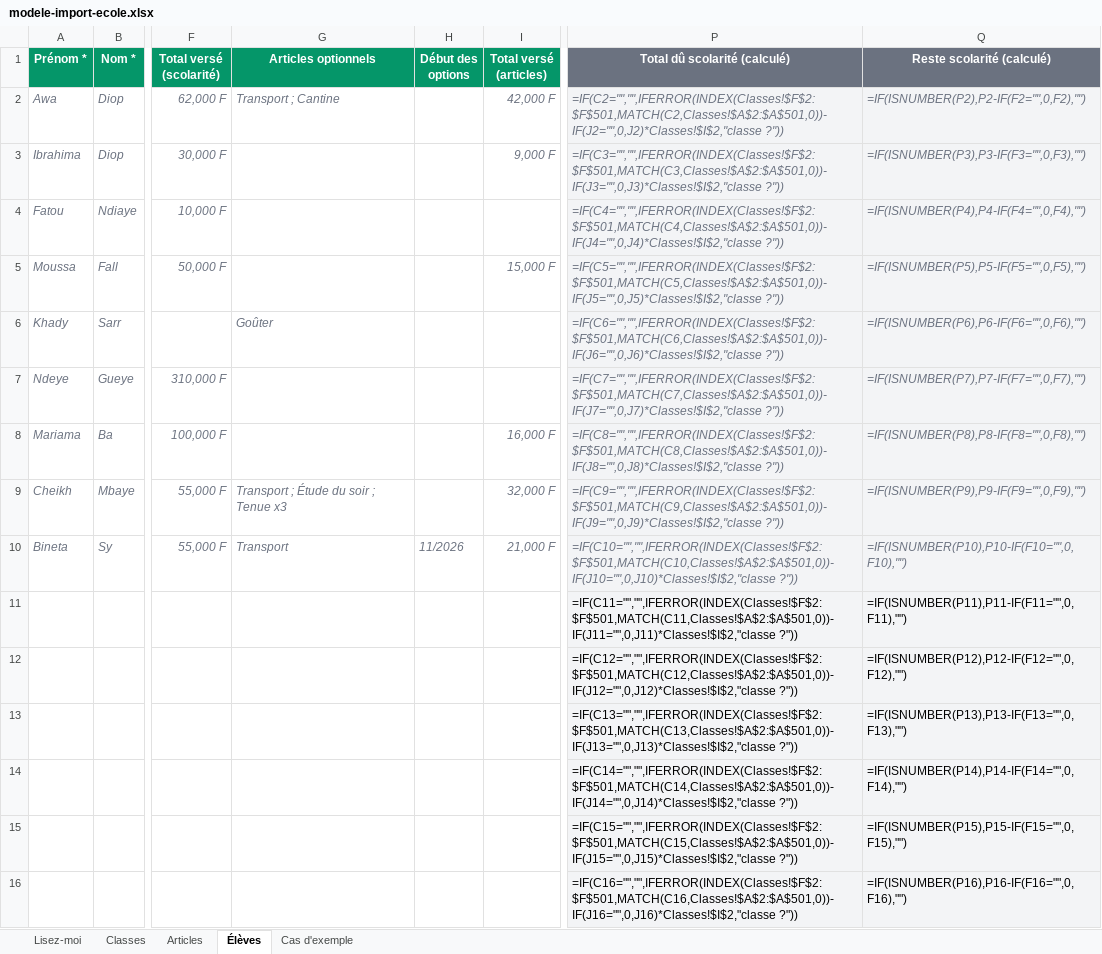
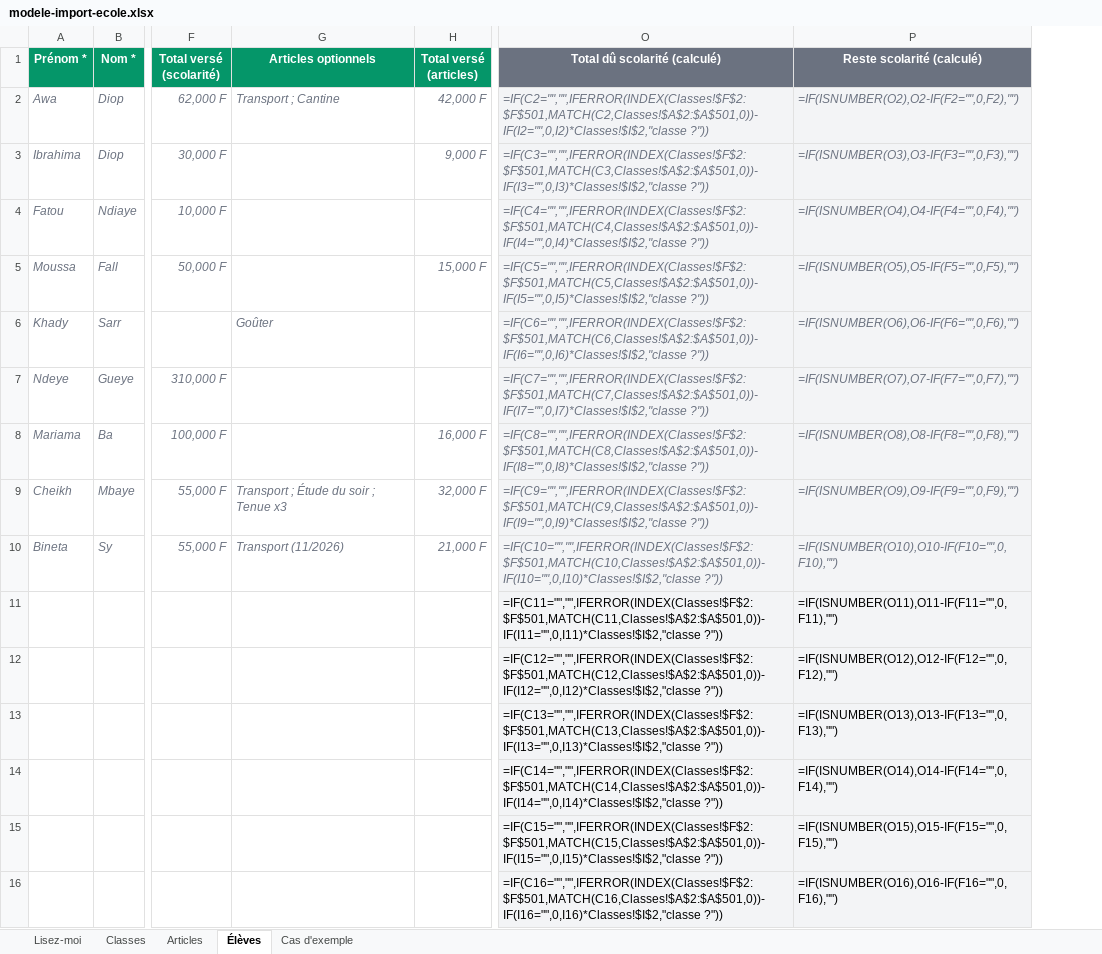
Before and after one commit to babs105/FayJang, an Excel workbook: public/modele-import-ecole.xlsx, sheet Élèves, drawn as a sheet; only a part is shown, gaps mark what is left out; values as stored, in another font and other column widths than the file's, no borders; formulas without a stored value are shown as written; conditional formats not drawn; removed rows and columns are numbered as before the commit, all else as after; the diff covers the shown part only; the diff names each change by its address in the sheet, - before the commit and + after, or states it on an @@ line.

```diff
--- a/public/modele-import-ecole.xlsx (sheet Élèves)
+++ b/public/modele-import-ecole.xlsx (sheet Élèves)
-column H (Début des options), row 10: 11/2026
-O2 (Total dû scolarité (calculé)): =IF(C2="","",IFERROR(INDEX(Classes!$F$2:$F$501,MATCH(C2,Classes!$A$2:$A$501,0))-IF(J2="",0,J2)*Classes!$I$2,"classe ?"))
+O2 (Total dû scolarité (calculé)): =IF(C2="","",IFERROR(INDEX(Classes!$F$2:$F$501,MATCH(C2,Classes!$A$2:$A$501,0))-IF(I2="",0,I2)*Classes!$I$2,"classe ?"))
-P2 (Reste scolarité (calculé)): =IF(ISNUMBER(P2),P2-IF(F2="",0,F2),"")
+P2 (Reste scolarité (calculé)): =IF(ISNUMBER(O2),O2-IF(F2="",0,F2),"")
-O3 (Total dû scolarité (calculé)): =IF(C3="","",IFERROR(INDEX(Classes!$F$2:$F$501,MATCH(C3,Classes!$A$2:$A$501,0))-IF(J3="",0,J3)*Classes!$I$2,"classe ?"))
+O3 (Total dû scolarité (calculé)): =IF(C3="","",IFERROR(INDEX(Classes!$F$2:$F$501,MATCH(C3,Classes!$A$2:$A$501,0))-IF(I3="",0,I3)*Classes!$I$2,"classe ?"))
-P3 (Reste scolarité (calculé)): =IF(ISNUMBER(P3),P3-IF(F3="",0,F3),"")
+P3 (Reste scolarité (calculé)): =IF(ISNUMBER(O3),O3-IF(F3="",0,F3),"")
-O4 (Total dû scolarité (calculé)): =IF(C4="","",IFERROR(INDEX(Classes!$F$2:$F$501,MATCH(C4,Classes!$A$2:$A$501,0))-IF(J4="",0,J4)*Classes!$I$2,"classe ?"))
+O4 (Total dû scolarité (calculé)): =IF(C4="","",IFERROR(INDEX(Classes!$F$2:$F$501,MATCH(C4,Classes!$A$2:$A$501,0))-IF(I4="",0,I4)*Classes!$I$2,"classe ?"))
-P4 (Reste scolarité (calculé)): =IF(ISNUMBER(P4),P4-IF(F4="",0,F4),"")
+P4 (Reste scolarité (calculé)): =IF(ISNUMBER(O4),O4-IF(F4="",0,F4),"")
-O5 (Total dû scolarité (calculé)): =IF(C5="","",IFERROR(INDEX(Classes!$F$2:$F$501,MATCH(C5,Classes!$A$2:$A$501,0))-IF(J5="",0,J5)*Classes!$I$2,"classe ?"))
+O5 (Total dû scolarité (calculé)): =IF(C5="","",IFERROR(INDEX(Classes!$F$2:$F$501,MATCH(C5,Classes!$A$2:$A$501,0))-IF(I5="",0,I5)*Classes!$I$2,"classe ?"))
-P5 (Reste scolarité (calculé)): =IF(ISNUMBER(P5),P5-IF(F5="",0,F5),"")
+P5 (Reste scolarité (calculé)): =IF(ISNUMBER(O5),O5-IF(F5="",0,F5),"")
-O6 (Total dû scolarité (calculé)): =IF(C6="","",IFERROR(INDEX(Classes!$F$2:$F$501,MATCH(C6,Classes!$A$2:$A$501,0))-IF(J6="",0,J6)*Classes!$I$2,"classe ?"))
+O6 (Total dû scolarité (calculé)): =IF(C6="","",IFERROR(INDEX(Classes!$F$2:$F$501,MATCH(C6,Classes!$A$2:$A$501,0))-IF(I6="",0,I6)*Classes!$I$2,"classe ?"))
-P6 (Reste scolarité (calculé)): =IF(ISNUMBER(P6),P6-IF(F6="",0,F6),"")
+P6 (Reste scolarité (calculé)): =IF(ISNUMBER(O6),O6-IF(F6="",0,F6),"")
-O7 (Total dû scolarité (calculé)): =IF(C7="","",IFERROR(INDEX(Classes!$F$2:$F$501,MATCH(C7,Classes!$A$2:$A$501,0))-IF(J7="",0,J7)*Classes!$I$2,"classe ?"))
+O7 (Total dû scolarité (calculé)): =IF(C7="","",IFERROR(INDEX(Classes!$F$2:$F$501,MATCH(C7,Classes!$A$2:$A$501,0))-IF(I7="",0,I7)*Classes!$I$2,"classe ?"))
-P7 (Reste scolarité (calculé)): =IF(ISNUMBER(P7),P7-IF(F7="",0,F7),"")
+P7 (Reste scolarité (calculé)): =IF(ISNUMBER(O7),O7-IF(F7="",0,F7),"")
-O8 (Total dû scolarité (calculé)): =IF(C8="","",IFERROR(INDEX(Classes!$F$2:$F$501,MATCH(C8,Classes!$A$2:$A$501,0))-IF(J8="",0,J8)*Classes!$I$2,"classe ?"))
+O8 (Total dû scolarité (calculé)): =IF(C8="","",IFERROR(INDEX(Classes!$F$2:$F$501,MATCH(C8,Classes!$A$2:$A$501,0))-IF(I8="",0,I8)*Classes!$I$2,"classe ?"))
-P8 (Reste scolarité (calculé)): =IF(ISNUMBER(P8),P8-IF(F8="",0,F8),"")
+P8 (Reste scolarité (calculé)): =IF(ISNUMBER(O8),O8-IF(F8="",0,F8),"")
-O9 (Total dû scolarité (calculé)): =IF(C9="","",IFERROR(INDEX(Classes!$F$2:$F$501,MATCH(C9,Classes!$A$2:$A$501,0))-IF(J9="",0,J9)*Classes!$I$2,"classe ?"))
+O9 (Total dû scolarité (calculé)): =IF(C9="","",IFERROR(INDEX(Classes!$F$2:$F$501,MATCH(C9,Classes!$A$2:$A$501,0))-IF(I9="",0,I9)*Classes!$I$2,"classe ?"))
-P9 (Reste scolarité (calculé)): =IF(ISNUMBER(P9),P9-IF(F9="",0,F9),"")
+P9 (Reste scolarité (calculé)): =IF(ISNUMBER(O9),O9-IF(F9="",0,F9),"")
-G10 (Articles optionnels): Transport
+G10 (Articles optionnels): Transport (11/2026)
-O10 (Total dû scolarité (calculé)): =IF(C10="","",IFERROR(INDEX(Classes!$F$2:$F$501,MATCH(C10,Classes!$A$2:$A$501,0))-IF(J10="",0,J10)*Classes!$I$2,"classe ?"))
+O10 (Total dû scolarité (calculé)): =IF(C10="","",IFERROR(INDEX(Classes!$F$2:$F$501,MATCH(C10,Classes!$A$2:$A$501,0))-IF(I10="",0,I10)*Classes!$I$2,"classe ?"))
-P10 (Reste scolarité (calculé)): =IF(ISNUMBER(P10),P10-IF(F10="",0,F10),"")
+P10 (Reste scolarité (calculé)): =IF(ISNUMBER(O10),O10-IF(F10="",0,F10),"")
-O11 (Total dû scolarité (calculé)): =IF(C11="","",IFERROR(INDEX(Classes!$F$2:$F$501,MATCH(C11,Classes!$A$2:$A$501,0))-IF(J11="",0,J11)*Classes!$I$2,"classe ?"))
+O11 (Total dû scolarité (calculé)): =IF(C11="","",IFERROR(INDEX(Classes!$F$2:$F$501,MATCH(C11,Classes!$A$2:$A$501,0))-IF(I11="",0,I11)*Classes!$I$2,"classe ?"))
-P11 (Reste scolarité (calculé)): =IF(ISNUMBER(P11),P11-IF(F11="",0,F11),"")
+P11 (Reste scolarité (calculé)): =IF(ISNUMBER(O11),O11-IF(F11="",0,F11),"")
-O12 (Total dû scolarité (calculé)): =IF(C12="","",IFERROR(INDEX(Classes!$F$2:$F$501,MATCH(C12,Classes!$A$2:$A$501,0))-IF(J12="",0,J12)*Classes!$I$2,"classe ?"))
+O12 (Total dû scolarité (calculé)): =IF(C12="","",IFERROR(INDEX(Classes!$F$2:$F$501,MATCH(C12,Classes!$A$2:$A$501,0))-IF(I12="",0,I12)*Classes!$I$2,"classe ?"))
-P12 (Reste scolarité (calculé)): =IF(ISNUMBER(P12),P12-IF(F12="",0,F12),"")
+P12 (Reste scolarité (calculé)): =IF(ISNUMBER(O12),O12-IF(F12="",0,F12),"")
-O13 (Total dû scolarité (calculé)): =IF(C13="","",IFERROR(INDEX(Classes!$F$2:$F$501,MATCH(C13,Classes!$A$2:$A$501,0))-IF(J13="",0,J13)*Classes!$I$2,"classe ?"))
+O13 (Total dû scolarité (calculé)): =IF(C13="","",IFERROR(INDEX(Classes!$F$2:$F$501,MATCH(C13,Classes!$A$2:$A$501,0))-IF(I13="",0,I13)*Classes!$I$2,"classe ?"))
-P13 (Reste scolarité (calculé)): =IF(ISNUMBER(P13),P13-IF(F13="",0,F13),"")
+P13 (Reste scolarité (calculé)): =IF(ISNUMBER(O13),O13-IF(F13="",0,F13),"")
-O14 (Total dû scolarité (calculé)): =IF(C14="","",IFERROR(INDEX(Classes!$F$2:$F$501,MATCH(C14,Classes!$A$2:$A$501,0))-IF(J14="",0,J14)*Classes!$I$2,"classe ?"))
+O14 (Total dû scolarité (calculé)): =IF(C14="","",IFERROR(INDEX(Classes!$F$2:$F$501,MATCH(C14,Classes!$A$2:$A$501,0))-IF(I14="",0,I14)*Classes!$I$2,"classe ?"))
-P14 (Reste scolarité (calculé)): =IF(ISNUMBER(P14),P14-IF(F14="",0,F14),"")
+P14 (Reste scolarité (calculé)): =IF(ISNUMBER(O14),O14-IF(F14="",0,F14),"")
-O15 (Total dû scolarité (calculé)): =IF(C15="","",IFERROR(INDEX(Classes!$F$2:$F$501,MATCH(C15,Classes!$A$2:$A$501,0))-IF(J15="",0,J15)*Classes!$I$2,"classe ?"))
+O15 (Total dû scolarité (calculé)): =IF(C15="","",IFERROR(INDEX(Classes!$F$2:$F$501,MATCH(C15,Classes!$A$2:$A$501,0))-IF(I15="",0,I15)*Classes!$I$2,"classe ?"))
-P15 (Reste scolarité (calculé)): =IF(ISNUMBER(P15),P15-IF(F15="",0,F15),"")
+P15 (Reste scolarité (calculé)): =IF(ISNUMBER(O15),O15-IF(F15="",0,F15),"")
-O16 (Total dû scolarité (calculé)): =IF(C16="","",IFERROR(INDEX(Classes!$F$2:$F$501,MATCH(C16,Classes!$A$2:$A$501,0))-IF(J16="",0,J16)*Classes!$I$2,"classe ?"))
+O16 (Total dû scolarité (calculé)): =IF(C16="","",IFERROR(INDEX(Classes!$F$2:$F$501,MATCH(C16,Classes!$A$2:$A$501,0))-IF(I16="",0,I16)*Classes!$I$2,"classe ?"))
-P16 (Reste scolarité (calculé)): =IF(ISNUMBER(P16),P16-IF(F16="",0,F16),"")
+P16 (Reste scolarité (calculé)): =IF(ISNUMBER(O16),O16-IF(F16="",0,F16),"")
```
Also changed, not shown: 970 edited cells elsewhere in this sheet, sheet Lisez-moi, sheet Cas d'exemple, 5 other files.
